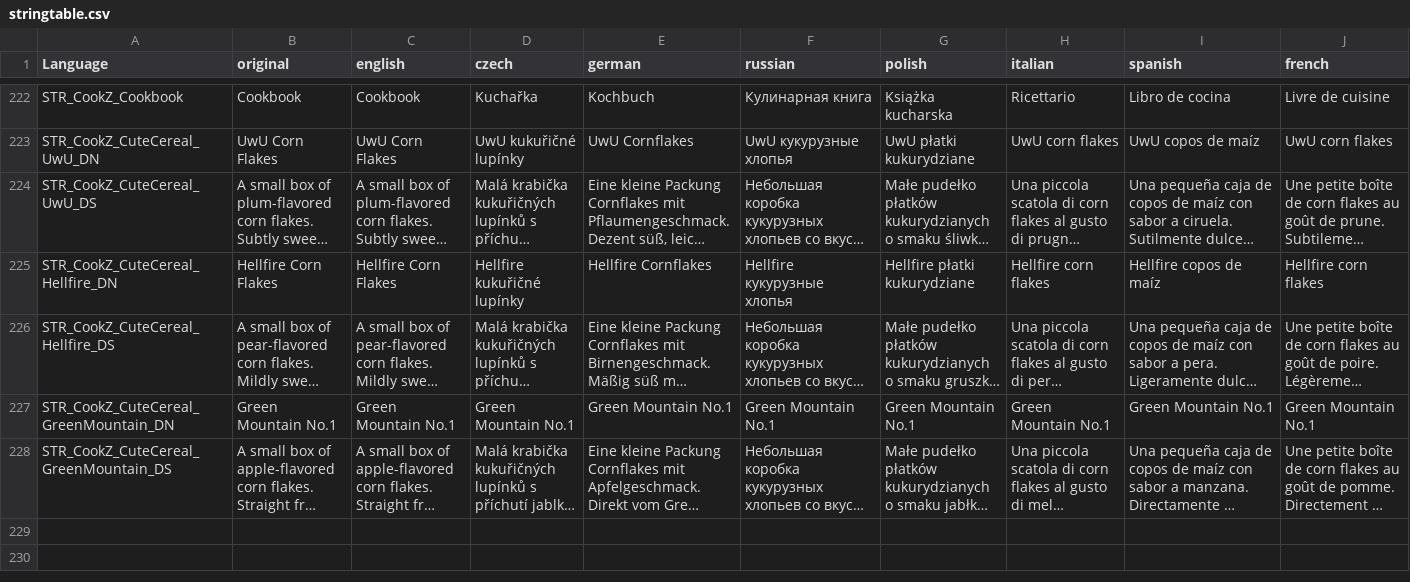
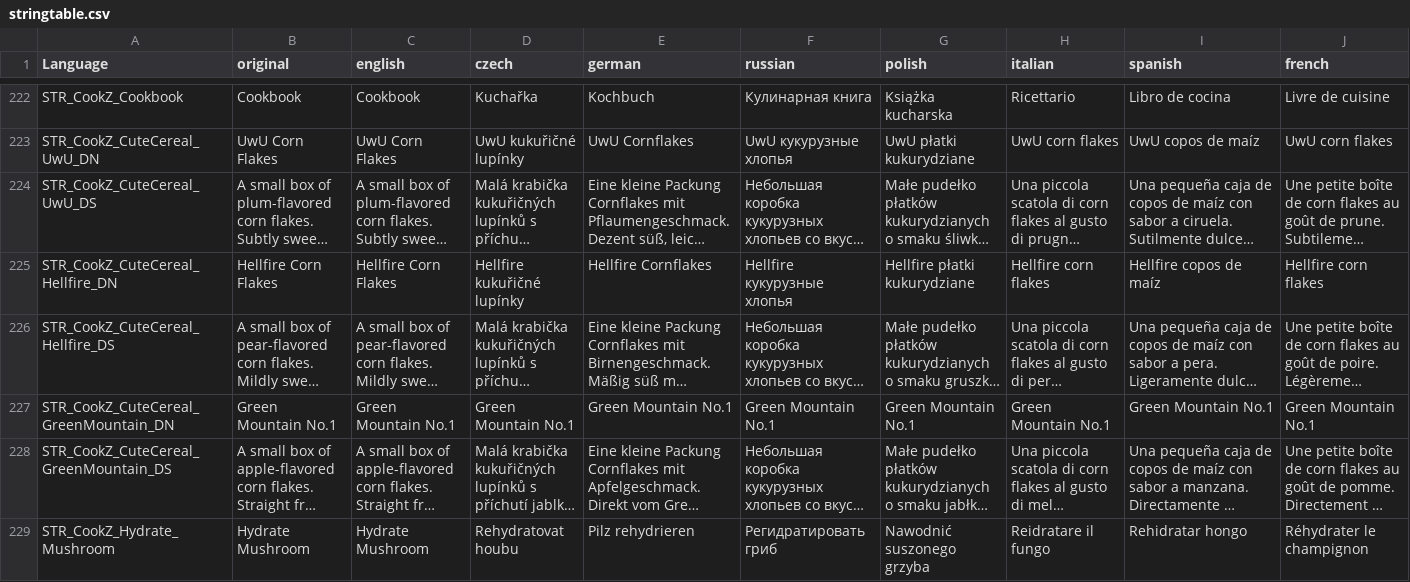
Before and after one commit to peetpan-modding/cookz, a CSV file: CookZ/stringtable.csv, drawn as a sheet; only a part is shown, gaps mark what is left out; long unchanged cells end in …; rows hold the shown columns only; the diff names each change by its address in the sheet, - before the commit and + after, or states it on an @@ line.

Commit message:
CookZ: hydrate mushroom crafting

```diff
--- a/CookZ/stringtable.csv
+++ b/CookZ/stringtable.csv
+row 229: STR_CookZ_Hydrate_Mushroom | Hydrate Mushroom | Hydrate Mushroom | Rehydratovat houbu | Pilz rehydrieren | Регидратировать гриб | Nawodnić suszonego grzyba | Reidratare il fungo | Rehidratar hongo | Réhydrater le champignon
```
Also changed, not shown: 3 other files.
